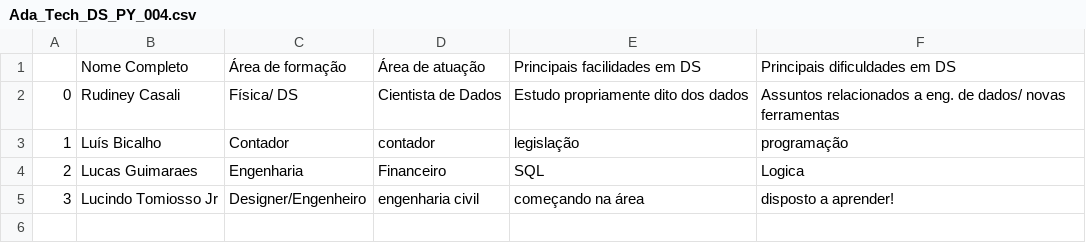
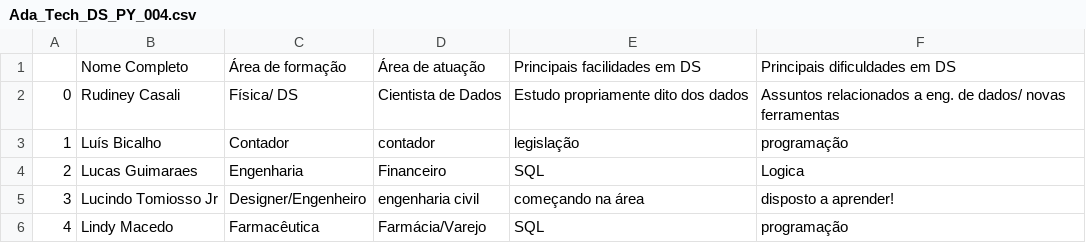
Before and after one commit to Lukskywalkerman/Ada_Tech_DS_PY_004, a CSV file: Ada_Tech_DS_PY_004.csv, drawn as a sheet; the diff names each change by its address in the sheet, - before the commit and + after, or states it on an @@ line.

Commit message:
Update Ada_Tech_DS_PY_004.csv

```diff
--- a/Ada_Tech_DS_PY_004.csv
+++ b/Ada_Tech_DS_PY_004.csv
+row 6: 4 | Lindy Macedo | Farmacêutica | Farmácia/Varejo | SQL | programação
```
